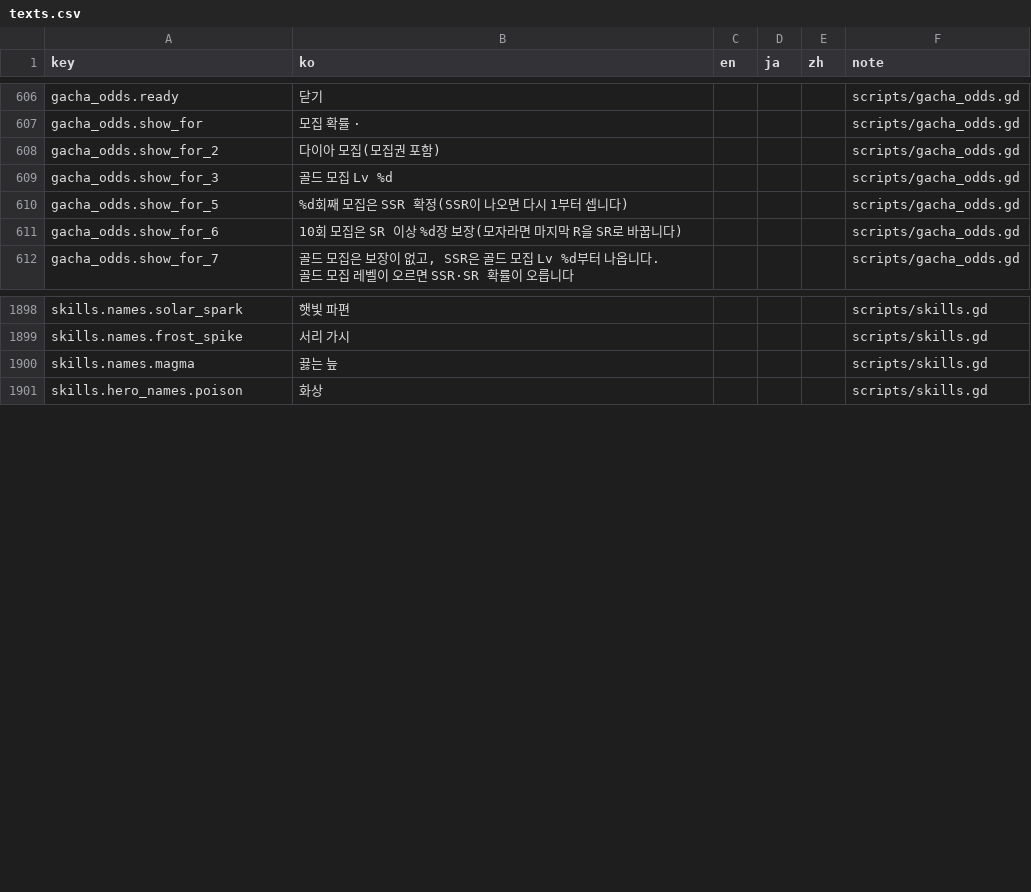
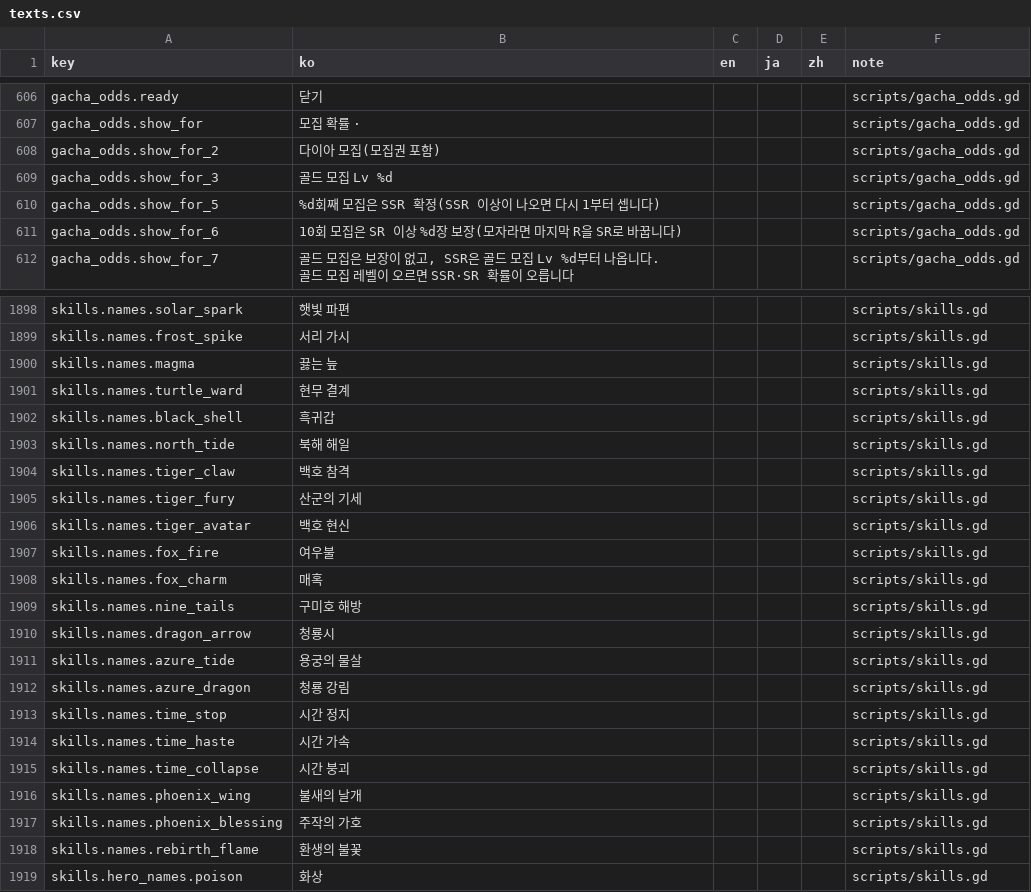
Before and after one commit to ILSEONG/CastleRPG, a CSV file: data/texts.csv, drawn as a sheet; only a part is shown, gaps mark what is left out; the diff covers the shown part only.

```diff
--- a/data/texts.csv
+++ b/data/texts.csv
@@ -609,3 +609,3 @@ gacha_odds.show_for_2,다이아 모집(모집권 포함),,,,scripts/gacha_odds.g
 gacha_odds.show_for_3,골드 모집 Lv %d,,,,scripts/gacha_odds.gd
-gacha_odds.show_for_5,%d회째 모집은 SSR 확정(SSR이 나오면 다시 1부터 셉니다),,,,scripts/gacha_odds.gd
+gacha_odds.show_for_5,%d회째 모집은 SSR 확정(SSR 이상이 나오면 다시 1부터 셉니다),,,,scripts/gacha_odds.gd
 gacha_odds.show_for_6,10회 모집은 SR 이상 %d장 보장(모자라면 마지막 R을 SR로 바꿉니다),,,,scripts/gacha_odds.gd
@@ -1900,2 +1900,20 @@ skills.names.frost_spike,서리 가시,,,,scripts/skills.gd
 skills.names.magma,끓는 늪,,,,scripts/skills.gd
+skills.names.turtle_ward,현무 결계,,,,scripts/skills.gd
+skills.names.black_shell,흑귀갑,,,,scripts/skills.gd
+skills.names.north_tide,북해 해일,,,,scripts/skills.gd
+skills.names.tiger_claw,백호 참격,,,,scripts/skills.gd
+skills.names.tiger_fury,산군의 기세,,,,scripts/skills.gd
+skills.names.tiger_avatar,백호 현신,,,,scripts/skills.gd
+skills.names.fox_fire,여우불,,,,scripts/skills.gd
+skills.names.fox_charm,매혹,,,,scripts/skills.gd
+skills.names.nine_tails,구미호 해방,,,,scripts/skills.gd
+skills.names.dragon_arrow,청룡시,,,,scripts/skills.gd
+skills.names.azure_tide,용궁의 물살,,,,scripts/skills.gd
+skills.names.azure_dragon,청룡 강림,,,,scripts/skills.gd
+skills.names.time_stop,시간 정지,,,,scripts/skills.gd
+skills.names.time_haste,시간 가속,,,,scripts/skills.gd
+skills.names.time_collapse,시간 붕괴,,,,scripts/skills.gd
+skills.names.phoenix_wing,불새의 날개,,,,scripts/skills.gd
+skills.names.phoenix_blessing,주작의 가호,,,,scripts/skills.gd
+skills.names.rebirth_flame,환생의 불꽃,,,,scripts/skills.gd
 skills.hero_names.poison,화상,,,,scripts/skills.gd
```
Also changed, not shown: 30 added rows elsewhere in this file, data/config.csv, data/heroes.csv, 30 other files.
